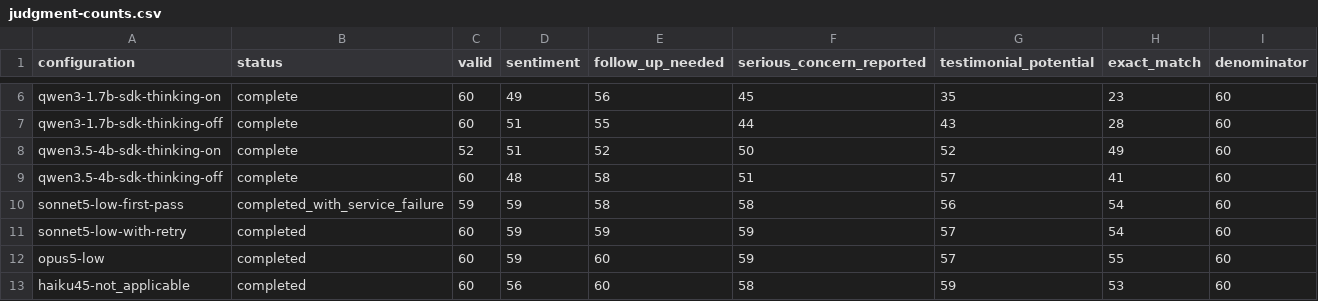
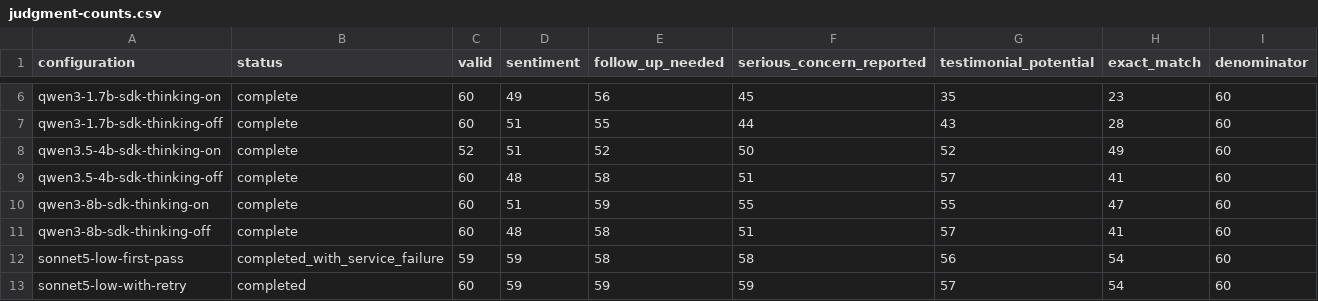
Before and after one commit to adambkovacs/candidate-experience-benchmark, a CSV file: results/comparison/judgment-counts.csv, drawn as a sheet; only a part is shown, gaps mark what is left out; the shorter side is filled out with more unchanged rows; the diff names each change by its address in the sheet, - before the commit and + after, or states it on an @@ line.

Commit message:
Record Qwen 8B thinking comparisons and reconcile expanded roster

```diff
--- a/results/comparison/judgment-counts.csv
+++ b/results/comparison/judgment-counts.csv
+row 10: qwen3-8b-sdk-thinking-on | complete | 60 | 51 | 59 | 55 | 55 | 47 | 60
+row 11: qwen3-8b-sdk-thinking-off | complete | 60 | 48 | 58 | 51 | 57 | 41 | 60
```
Also changed, not shown: 21 other files.
